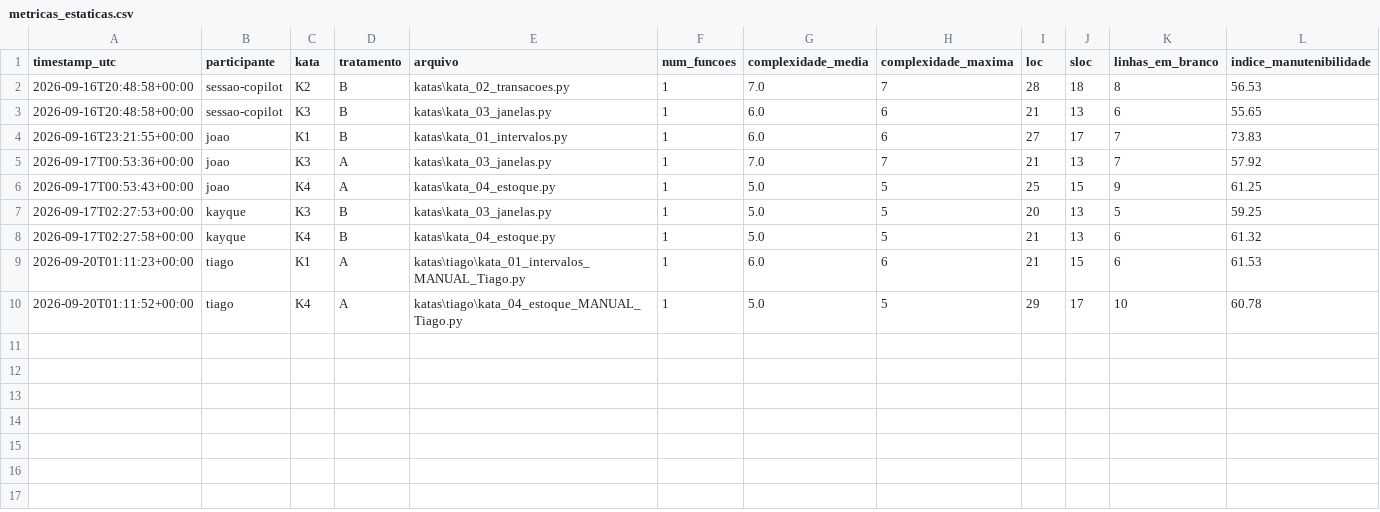
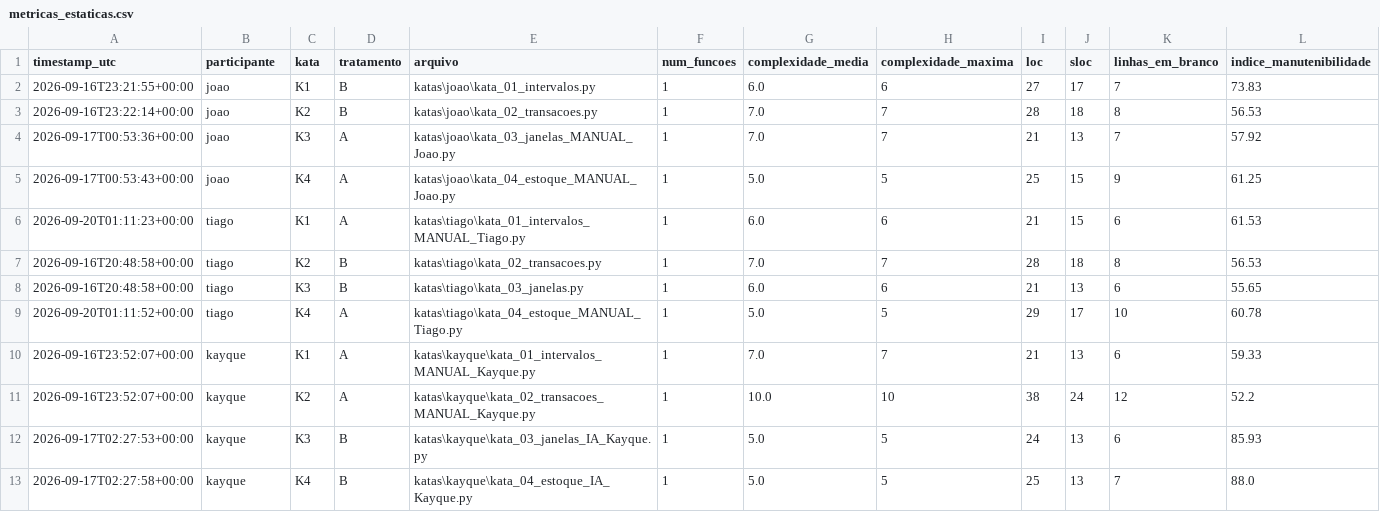
Before and after one commit to JoaoFilardi/LabExperimentacao, a CSV file: lab02/data/metricas_estaticas.csv, drawn as a sheet.

Commit message:
#22 [Lab02S03] Consolidacao das Metricas Estaticas: RQ3

```diff
--- a/lab02/data/metricas_estaticas.csv
+++ b/lab02/data/metricas_estaticas.csv
@@ -1,10 +1,13 @@
 timestamp_utc,participante,kata,tratamento,arquivo,num_funcoes,complexidade_media,complexidade_maxima,loc,sloc,linhas_em_branco,indice_manutenibilidade
-2026-09-16T20:48:58+00:00,sessao-copilot,K2,B,katas\kata_02_transacoes.py,1,7.0,7,28,18,8,56.53
-2026-09-16T20:48:58+00:00,sessao-copilot,K3,B,katas\kata_03_janelas.py,1,6.0,6,21,13,6,55.65
-2026-09-16T23:21:55+00:00,joao,K1,B,katas\kata_01_intervalos.py,1,6.0,6,27,17,7,73.83
-2026-09-17T00:53:36+00:00,joao,K3,A,katas\kata_03_janelas.py,1,7.0,7,21,13,7,57.92
-2026-09-17T00:53:43+00:00,joao,K4,A,katas\kata_04_estoque.py,1,5.0,5,25,15,9,61.25
-2026-09-17T02:27:53+00:00,kayque,K3,B,katas\kata_03_janelas.py,1,5.0,5,20,13,5,59.25
-2026-09-17T02:27:58+00:00,kayque,K4,B,katas\kata_04_estoque.py,1,5.0,5,21,13,6,61.32
+2026-09-16T23:21:55+00:00,joao,K1,B,katas\joao\kata_01_intervalos.py,1,6.0,6,27,17,7,73.83
+2026-09-16T23:22:14+00:00,joao,K2,B,katas\joao\kata_02_transacoes.py,1,7.0,7,28,18,8,56.53
+2026-09-17T00:53:36+00:00,joao,K3,A,katas\joao\kata_03_janelas_MANUAL_Joao.py,1,7.0,7,21,13,7,57.92
+2026-09-17T00:53:43+00:00,joao,K4,A,katas\joao\kata_04_estoque_MANUAL_Joao.py,1,5.0,5,25,15,9,61.25
 2026-09-20T01:11:23+00:00,tiago,K1,A,katas\tiago\kata_01_intervalos_MANUAL_Tiago.py,1,6.0,6,21,15,6,61.53
+2026-09-16T20:48:58+00:00,tiago,K2,B,katas\tiago\kata_02_transacoes.py,1,7.0,7,28,18,8,56.53
+2026-09-16T20:48:58+00:00,tiago,K3,B,katas\tiago\kata_03_janelas.py,1,6.0,6,21,13,6,55.65
 2026-09-20T01:11:52+00:00,tiago,K4,A,katas\tiago\kata_04_estoque_MANUAL_Tiago.py,1,5.0,5,29,17,10,60.78
+2026-09-16T23:52:07+00:00,kayque,K1,A,katas\kayque\kata_01_intervalos_MANUAL_Kayque.py,1,7.0,7,21,13,6,59.33
+2026-09-16T23:52:07+00:00,kayque,K2,A,katas\kayque\kata_02_transacoes_MANUAL_Kayque.py,1,10.0,10,38,24,12,52.2
+2026-09-17T02:27:53+00:00,kayque,K3,B,katas\kayque\kata_03_janelas_IA_Kayque.py,1,5.0,5,24,13,6,85.93
+2026-09-17T02:27:58+00:00,kayque,K4,B,katas\kayque\kata_04_estoque_IA_Kayque.py,1,5.0,5,25,13,7,88.0
```
Also changed, not shown: lab02/graficos_dashboard/resumo_dashboard.csv, 9 other files.
